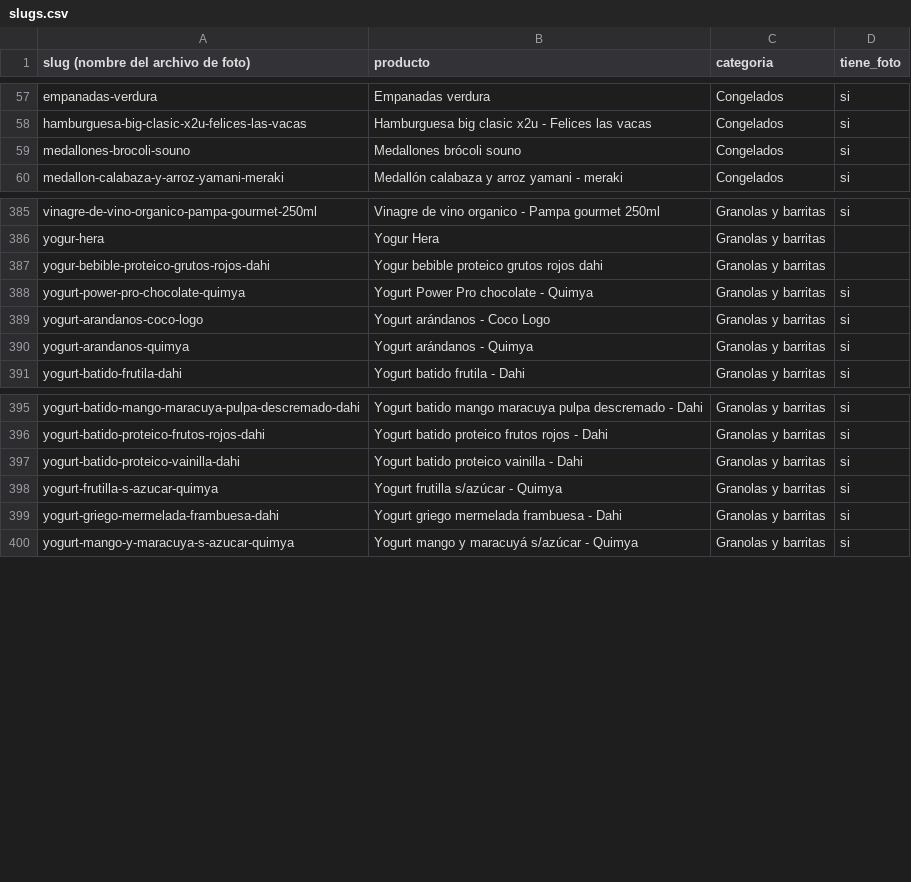
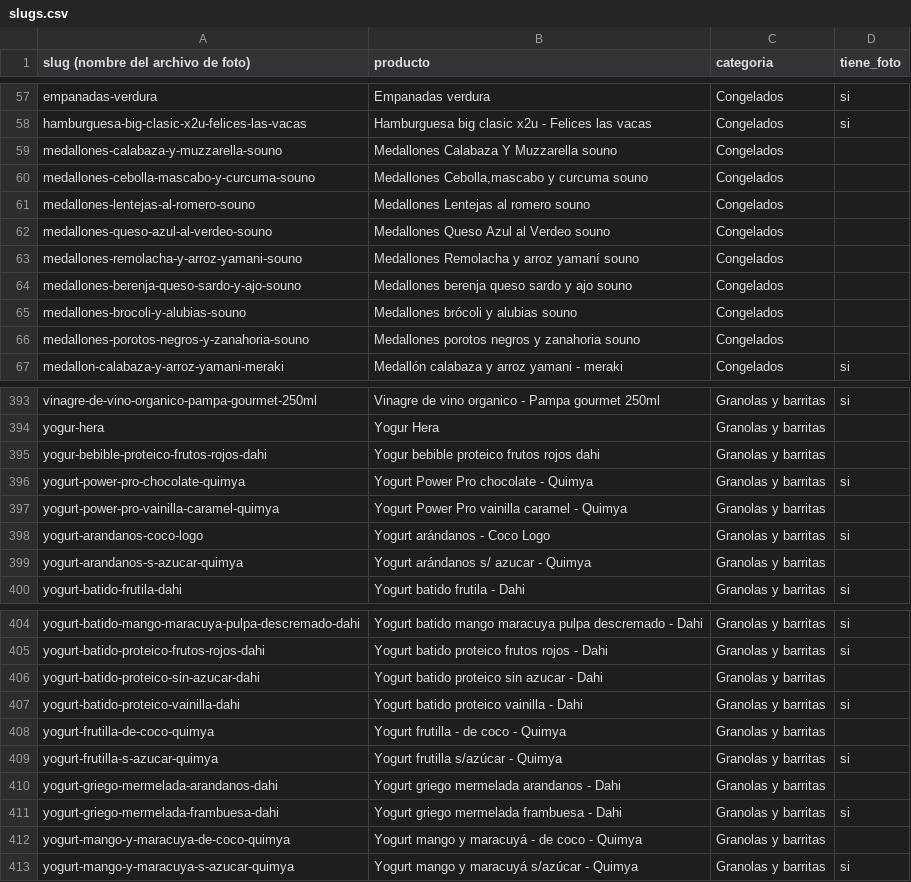
Before and after one commit to bethoven996/La_ribera, a CSV file: web/data/slugs.csv, drawn as a sheet; only a part is shown, gaps mark what is left out; the diff covers the shown part only.

```diff
--- a/web/data/slugs.csv
+++ b/web/data/slugs.csv
@@ -58,3 +58,10 @@ empanadas-verdura,Empanadas verdura,Congelados,si
 hamburguesa-big-clasic-x2u-felices-las-vacas,Hamburguesa big clasic x2u - Felices las vacas,Congelados,si
-medallones-brocoli-souno,Medallones brócoli souno,Congelados,si
+medallones-calabaza-y-muzzarella-souno,Medallones Calabaza Y Muzzarella souno,Congelados,
+medallones-cebolla-mascabo-y-curcuma-souno,"Medallones Cebolla,mascabo y curcuma souno",Congelados,
+medallones-lentejas-al-romero-souno,Medallones Lentejas al romero souno,Congelados,
+medallones-queso-azul-al-verdeo-souno,Medallones Queso Azul al Verdeo souno,Congelados,
+medallones-remolacha-y-arroz-yamani-souno,Medallones Remolacha y arroz yamaní souno,Congelados,
+medallones-berenja-queso-sardo-y-ajo-souno,Medallones berenja queso sardo y ajo souno,Congelados,
+medallones-brocoli-y-alubias-souno,Medallones brócoli y alubias souno,Congelados,
+medallones-porotos-negros-y-zanahoria-souno,Medallones porotos negros y zanahoria souno,Congelados,
 medallon-calabaza-y-arroz-yamani-meraki,Medallón calabaza y arroz yamani - meraki,Congelados,si
@@ -386,6 +394,7 @@ vinagre-de-vino-organico-pampa-gourmet-250ml,Vinagre de vino organico - Pampa go
 yogur-hera,Yogur Hera,Granolas y barritas,
-yogur-bebible-proteico-grutos-rojos-dahi,Yogur bebible proteico grutos rojos dahi,Granolas y barritas,
+yogur-bebible-proteico-frutos-rojos-dahi,Yogur bebible proteico frutos rojos dahi,Granolas y barritas,
 yogurt-power-pro-chocolate-quimya,Yogurt Power Pro chocolate - Quimya,Granolas y barritas,si
+yogurt-power-pro-vainilla-caramel-quimya,Yogurt Power Pro vainilla caramel - Quimya,Granolas y barritas,
 yogurt-arandanos-coco-logo,Yogurt arándanos - Coco Logo,Granolas y barritas,si
-yogurt-arandanos-quimya,Yogurt arándanos - Quimya,Granolas y barritas,si
+yogurt-arandanos-s-azucar-quimya,Yogurt arándanos s/ azucar - Quimya,Granolas y barritas,
 yogurt-batido-frutila-dahi,Yogurt batido frutila - Dahi,Granolas y barritas,si
@@ -396,5 +405,9 @@ yogurt-batido-mango-maracuya-pulpa-descremado-dahi,Yogurt batido mango maracuya
 yogurt-batido-proteico-frutos-rojos-dahi,Yogurt batido proteico frutos rojos - Dahi,Granolas y barritas,si
+yogurt-batido-proteico-sin-azucar-dahi,Yogurt batido proteico sin azucar - Dahi,Granolas y barritas,
 yogurt-batido-proteico-vainilla-dahi,Yogurt batido proteico vainilla - Dahi,Granolas y barritas,si
+yogurt-frutilla-de-coco-quimya,Yogurt frutilla - de coco - Quimya,Granolas y barritas,
 yogurt-frutilla-s-azucar-quimya,Yogurt frutilla s/azúcar - Quimya,Granolas y barritas,si
+yogurt-griego-mermelada-arandanos-dahi,Yogurt griego mermelada arandanos - Dahi,Granolas y barritas,
 yogurt-griego-mermelada-frambuesa-dahi,Yogurt griego mermelada frambuesa - Dahi,Granolas y barritas,si
+yogurt-mango-y-maracuya-de-coco-quimya,Yogurt mango y maracuyá - de coco - Quimya,Granolas y barritas,
 yogurt-mango-y-maracuya-s-azucar-quimya,Yogurt mango y maracuyá s/azúcar - Quimya,Granolas y barritas,si
```
Also changed, not shown: 1 added row elsewhere in this file, 1 other file.
